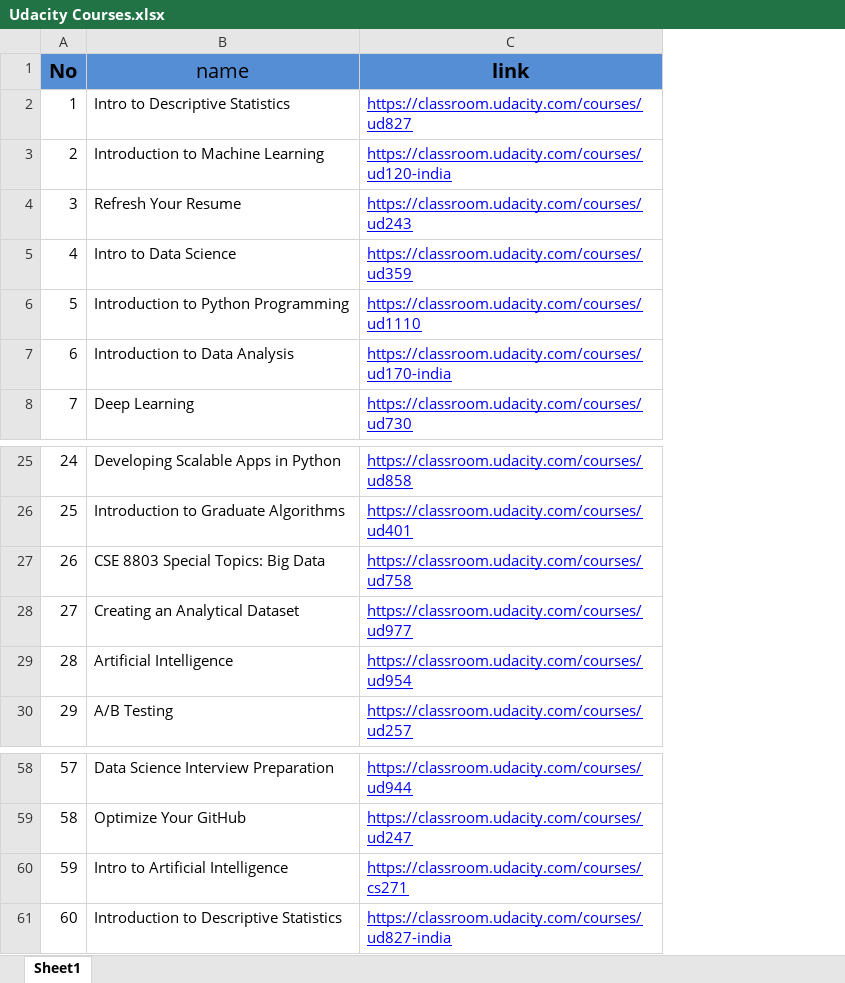
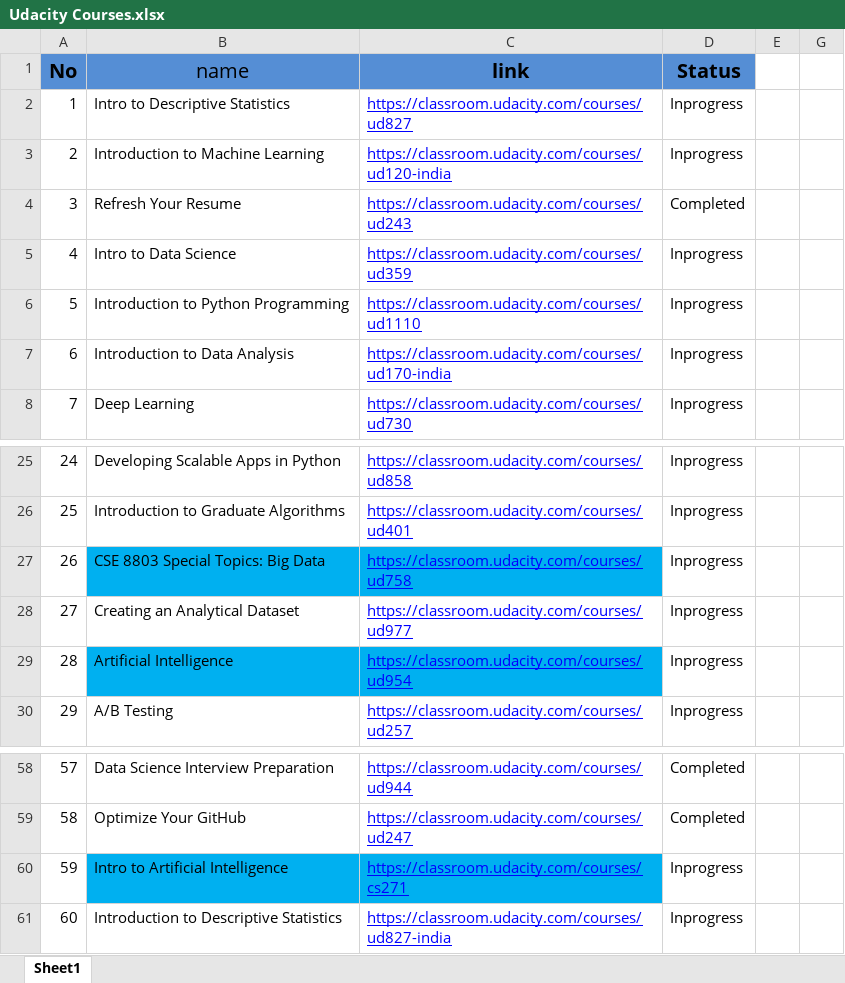
Before and after one commit to GourBera/Chit-Sheet, an Excel workbook: Udacity Courses.xlsx, sheet Sheet1, drawn as a sheet; only a part is shown, gaps mark what is left out; values as stored, in another font and other column widths than the file's, no borders; conditional formats not drawn; the diff names each change by its address in the sheet, - before the commit and + after, or states it on an @@ line.

Commit message:
File updated

```diff
--- a/Udacity Courses.xlsx (sheet Sheet1)
+++ b/Udacity Courses.xlsx (sheet Sheet1)
+column D (Status), rows 2-8: Inprogress | Inprogress | Completed | Inprogress | Inprogress | Inprogress | Inprogress; rows 25-30: all Inprogress; rows 58-61: Completed | Completed | Inprogress | Inprogress
+column E, empty
+column G, empty
-B27:C27 fill: none
+B27:C27 fill: #00B0F0
-B29:C29 fill: none
+B29:C29 fill: #00B0F0
-B60:C60 fill: none
+B60:C60 fill: #00B0F0
```
Also changed, not shown: hidden cells.
